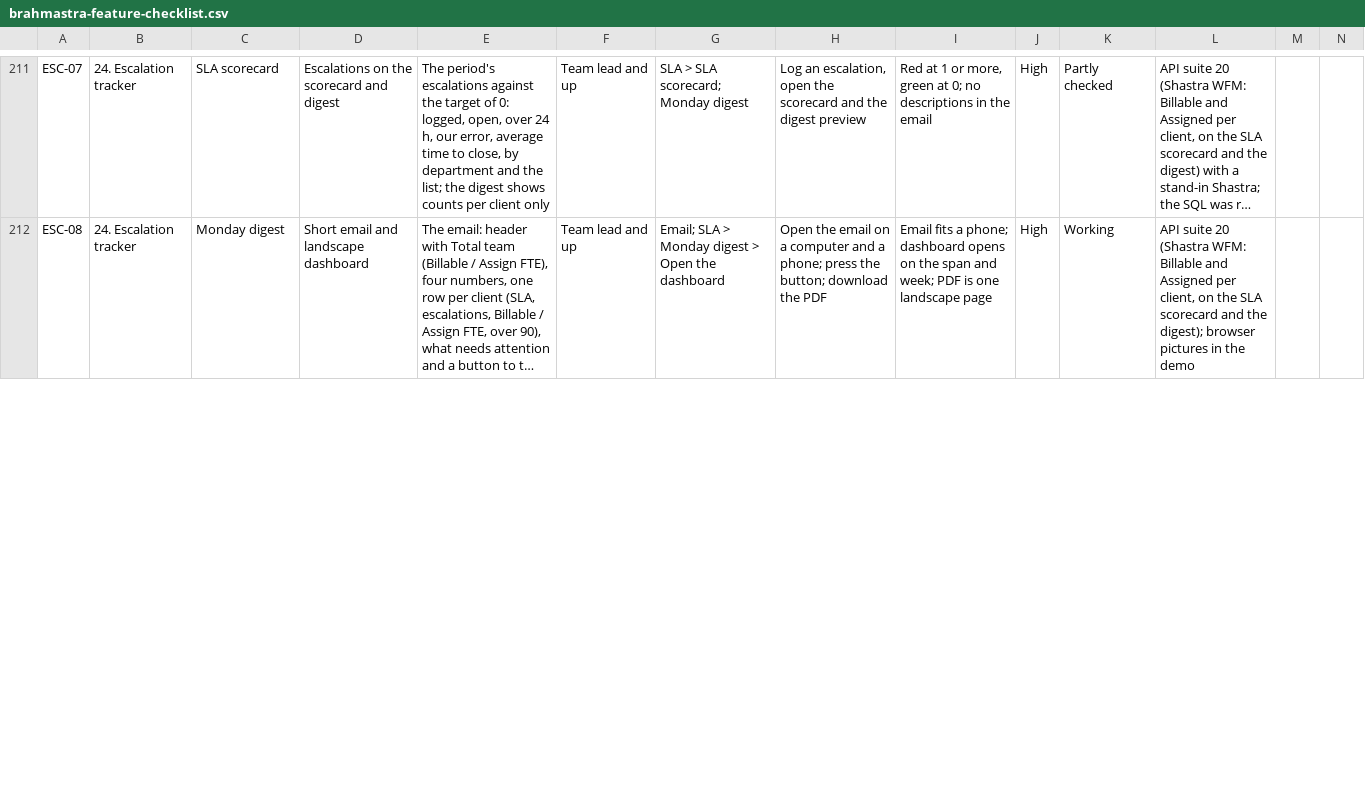
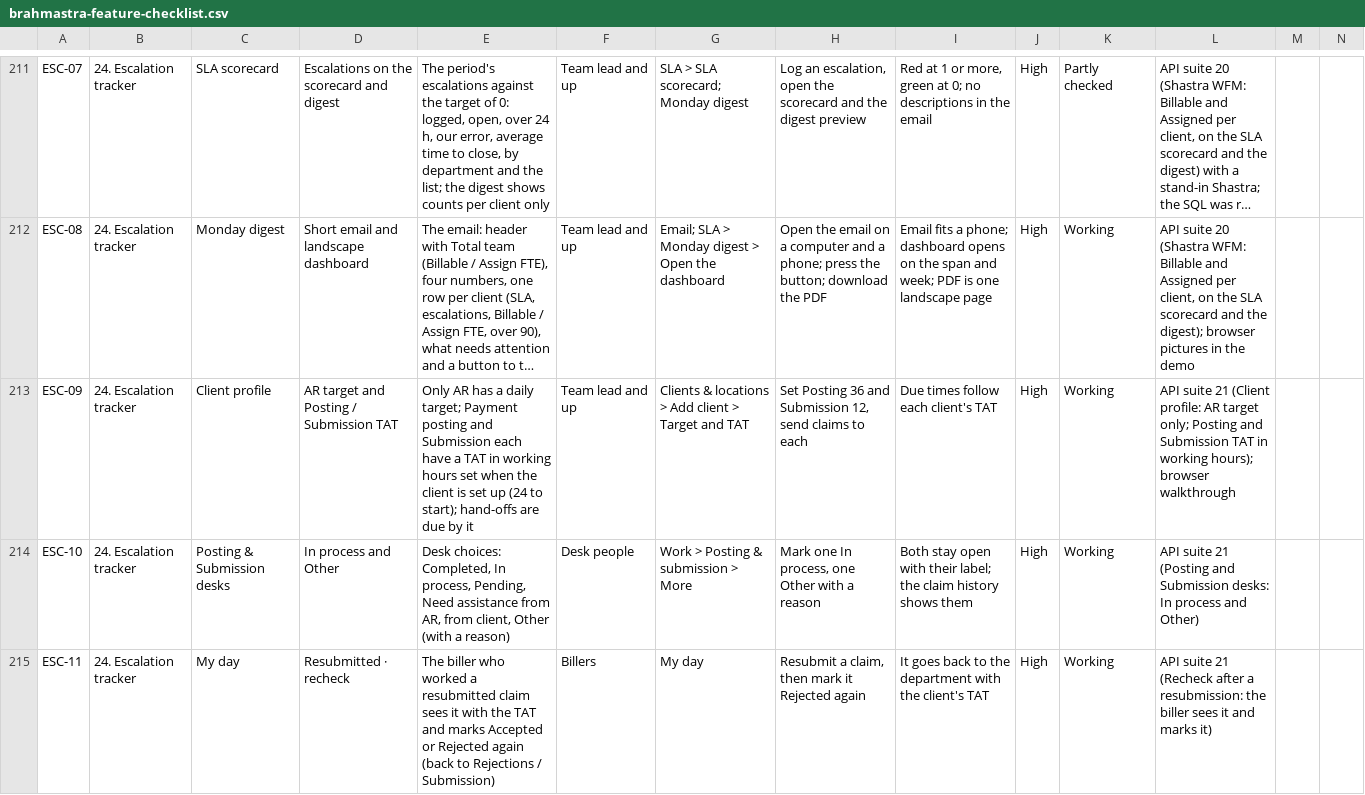
Before and after one commit to Purview-Healthcare/brahmastra, a CSV file: docs/brahmastra-feature-checklist.csv, drawn as a sheet; only a part is shown, gaps mark what is left out; long unchanged cells end in …; rows hold the shown columns only; the diff covers the shown part only; the diff names each change by its address in the sheet, - before the commit and + after, or states it on an @@ line.

```diff
--- a/docs/brahmastra-feature-checklist.csv
+++ b/docs/brahmastra-feature-checklist.csv
+row 213: ESC-09 | 24. Escalation tracker | Client profile | AR target and Posting / Submission TAT | Only AR has a daily target; Payment posting and Submission each have a TAT in working hours set when the client is set up (24 to start); hand-offs are due by it | Team lead and up | Clients & locations > Add client > Target and TAT | Set Posting 36 and Submission 12, send claims to each | Due times follow each client's TAT | High | Working | API suite 21 (Client profile: AR target only; Posting and Submission TAT in working hours); browser walkthrough
+row 214: ESC-10 | 24. Escalation tracker | Posting & Submission desks | In process and Other | Desk choices: Completed, In process, Pending, Need assistance from AR, from client, Other (with a reason) | Desk people | Work > Posting & submission > More | Mark one In process, one Other with a reason | Both stay open with their label; the claim history shows them | High | Working | API suite 21 (Posting and Submission desks: In process and Other)
+row 215: ESC-11 | 24. Escalation tracker | My day | Resubmitted · recheck | The biller who worked a resubmitted claim sees it with the TAT and marks Accepted or Rejected again (back to Rejections / Submission) | Billers | My day | Resubmit a claim, then mark it Rejected again | It goes back to the department with the client's TAT | High | Working | API suite 21 (Recheck after a resubmission: the biller sees it and marks it)
```
Also changed, not shown: 1 added row and 1 edited cell elsewhere in this file, 9 other files.
